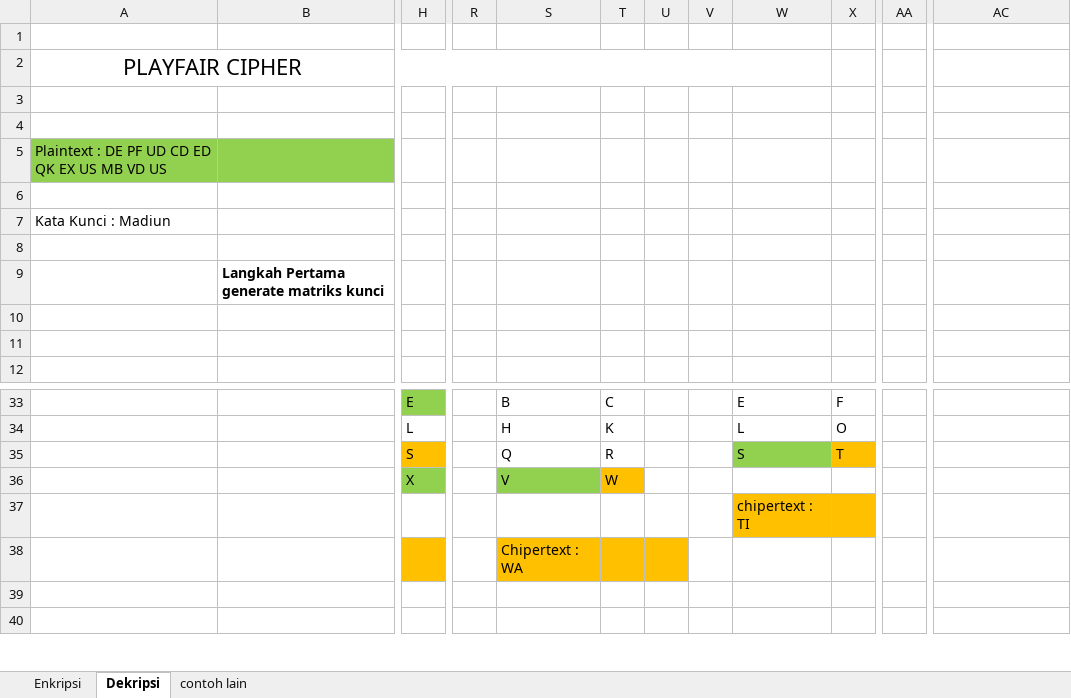
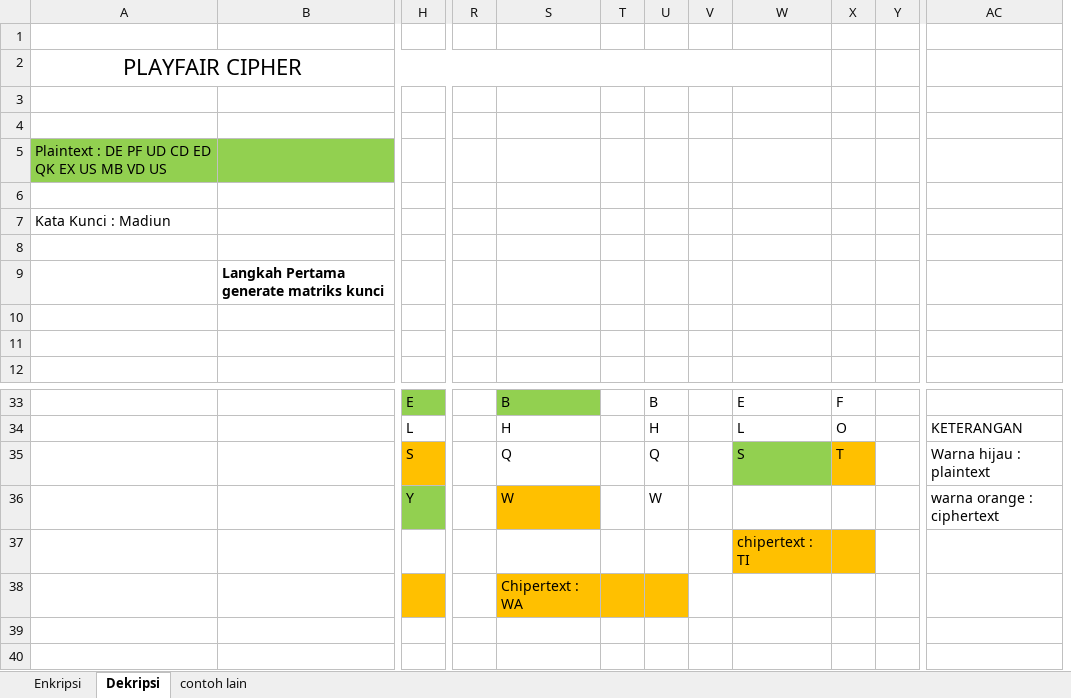
Before and after one commit to Cintiadcc/PlayfairChiper_V3921005, an Excel workbook: PlayfairChiper_Cintia_V3921005.xlsx, sheet Dekripsi, drawn as a sheet; only a part is shown, gaps mark what is left out; values as stored, in another font and other column widths than the file's, no borders; removed rows and columns are numbered as before the commit, all else as after; rows hold the shown columns only; the diff covers the shown part only; the diff names each change by its address in the sheet, - before the commit and + after, or states it on an @@ line.

```diff
--- a/PlayfairChiper_Cintia_V3921005.xlsx (sheet Dekripsi)
+++ b/PlayfairChiper_Cintia_V3921005.xlsx (sheet Dekripsi)
-column U, empty
+column V, empty
+column Y, empty
-column AA, empty
-S33 fill: none
+S33 fill: #92D050
-T33: C
+T33: (empty)
-U33: (empty)
+U33: B
-T34: K
+T34: (empty)
-U34: (empty)
+U34: H
-AC34: (empty)
+AC34: KETERANGAN
-T35: R
+T35: (empty)
-U35: (empty)
+U35: Q
-AC35: (empty)
+AC35: Warna hijau : plaintext
-row 36:  |  | X |  | V | W
+row 36:  |  | Y |  | W |  | W |  |  |  |  | warna orange : ciphertext
-U38 fill: none
+U38 fill: #FFC000
```
Also changed, not shown: 2 added rows, 2 removed rows, 22 edited cells and cell formats elsewhere in this sheet, sheet Enkripsi.
